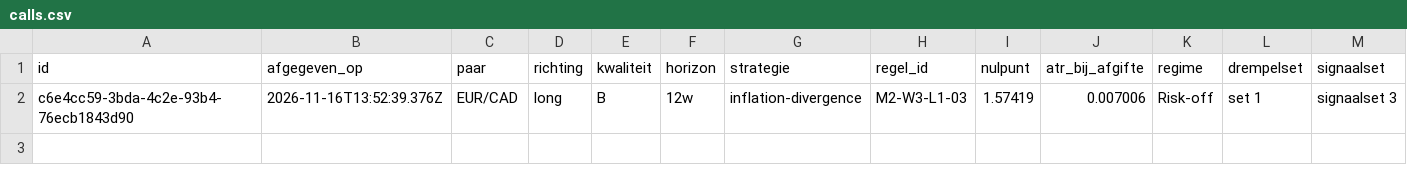
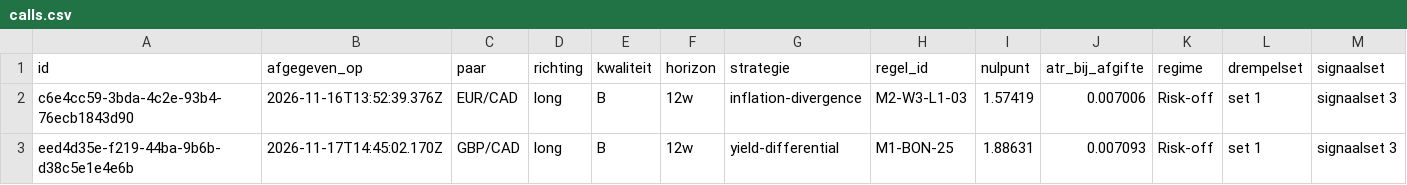
Before and after one commit to iitsalluptoyouu/kfci-proof, a CSV file: calls.csv, drawn as a sheet; only a part is shown; rows hold the shown columns only; the diff names each change by its address in the sheet, - before the commit and + after, or states it on an @@ line.

Commit message:
calls.csv + GBP/CAD long

```diff
--- a/calls.csv
+++ b/calls.csv
+row 3: eed4d35e-f219-44ba-9b6b-d38c5e1e4e6b | 2026-11-17T14:45:02.170Z | GBP/CAD | long | B | 12w | yield-differential | M1-BON-25 | 1.88631 | 0.007093 | Risk-off | set 1 | signaalset 3
```
